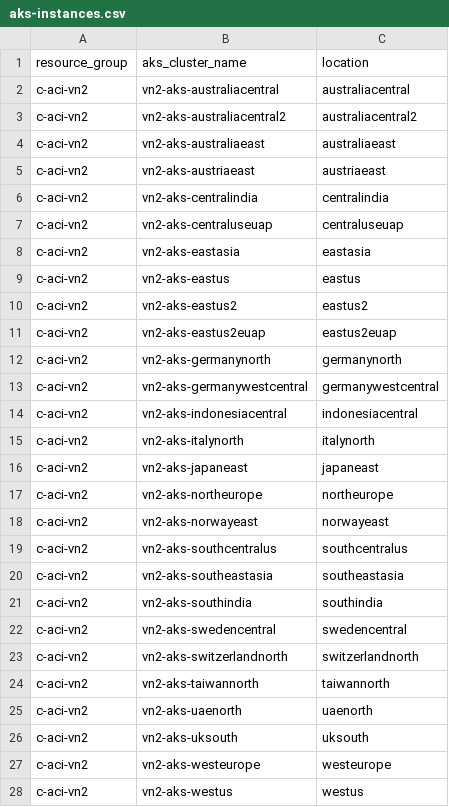
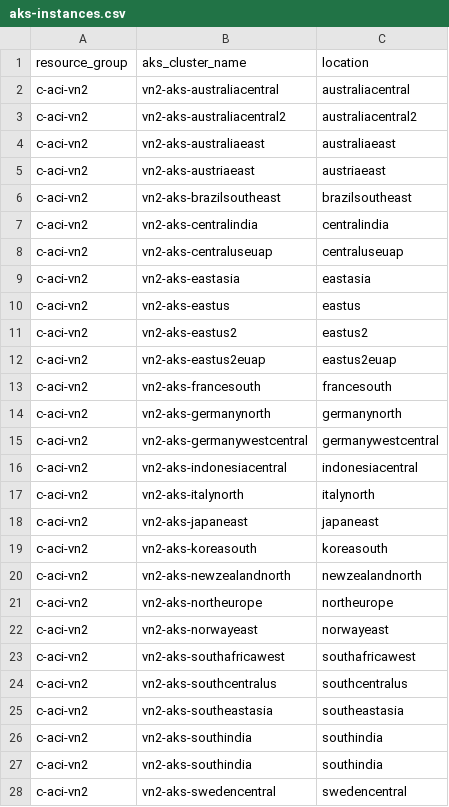
Before and after one commit to takuro-sato/azure-cli-extensions, a CSV file: workloads/vn2/aks-instances.csv, drawn as a sheet; only a part is shown; the shorter side is filled out with more unchanged rows; the diff names each change by its address in the sheet, - before the commit and + after, or states it on an @@ line.

Commit message:
Add new clusters to aks-instances.csv

```diff
--- a/workloads/vn2/aks-instances.csv
+++ b/workloads/vn2/aks-instances.csv
+row 6: c-aci-vn2 | vn2-aks-brazilsoutheast | brazilsoutheast
+row 13: c-aci-vn2 | vn2-aks-francesouth | francesouth
+row 19: c-aci-vn2 | vn2-aks-koreasouth | koreasouth
+row 20: c-aci-vn2 | vn2-aks-newzealandnorth | newzealandnorth
+row 23: c-aci-vn2 | vn2-aks-southafricawest | southafricawest
+row 26: c-aci-vn2 | vn2-aks-southindia | southindia
```
